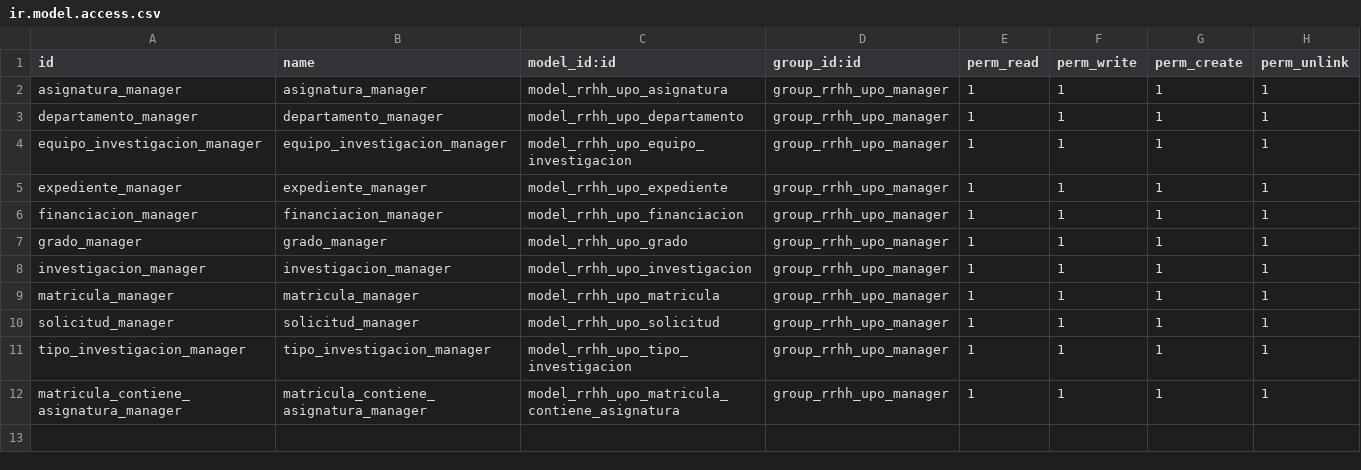
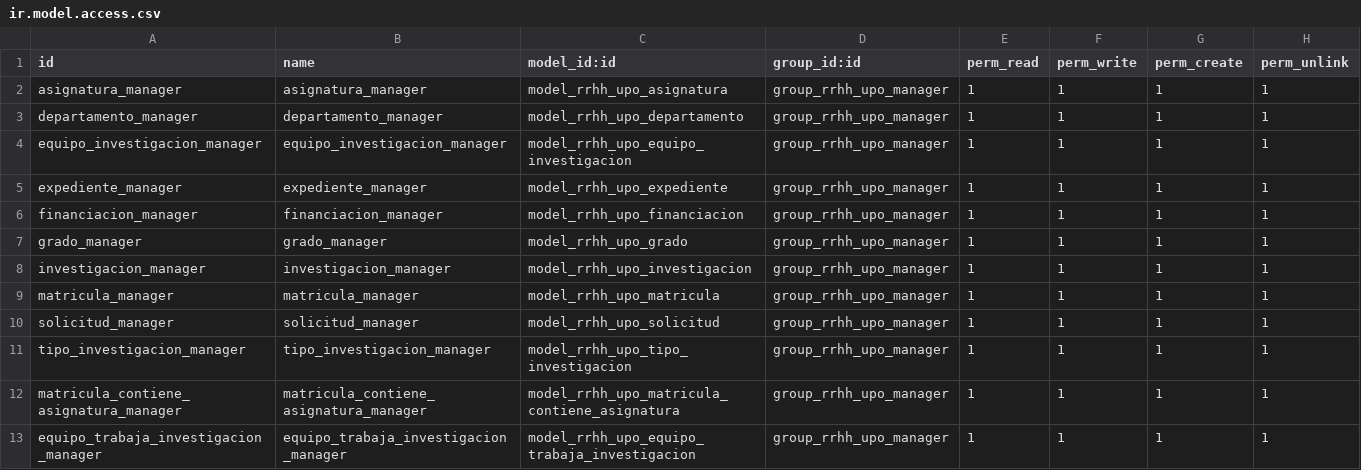
Before and after one commit to amluqolm07/Grupo8_TSI, a CSV file: security/ir.model.access.csv, drawn as a sheet.

Commit message:
Añadir tabla intermedia al csv de security

```diff
--- a/security/ir.model.access.csv
+++ b/security/ir.model.access.csv
@@ -12 +12,2 @@ tipo_investigacion_manager,tipo_investigacion_manager,model_rrhh_upo_tipo_invest
 matricula_contiene_asignatura_manager,matricula_contiene_asignatura_manager,model_rrhh_upo_matricula_contiene_asignatura,group_rrhh_upo_manager,1,1,1,1
+equipo_trabaja_investigacion_manager,equipo_trabaja_investigacion_manager,model_rrhh_upo_equipo_trabaja_investigacion,group_rrhh_upo_manager,1,1,1,1
```
